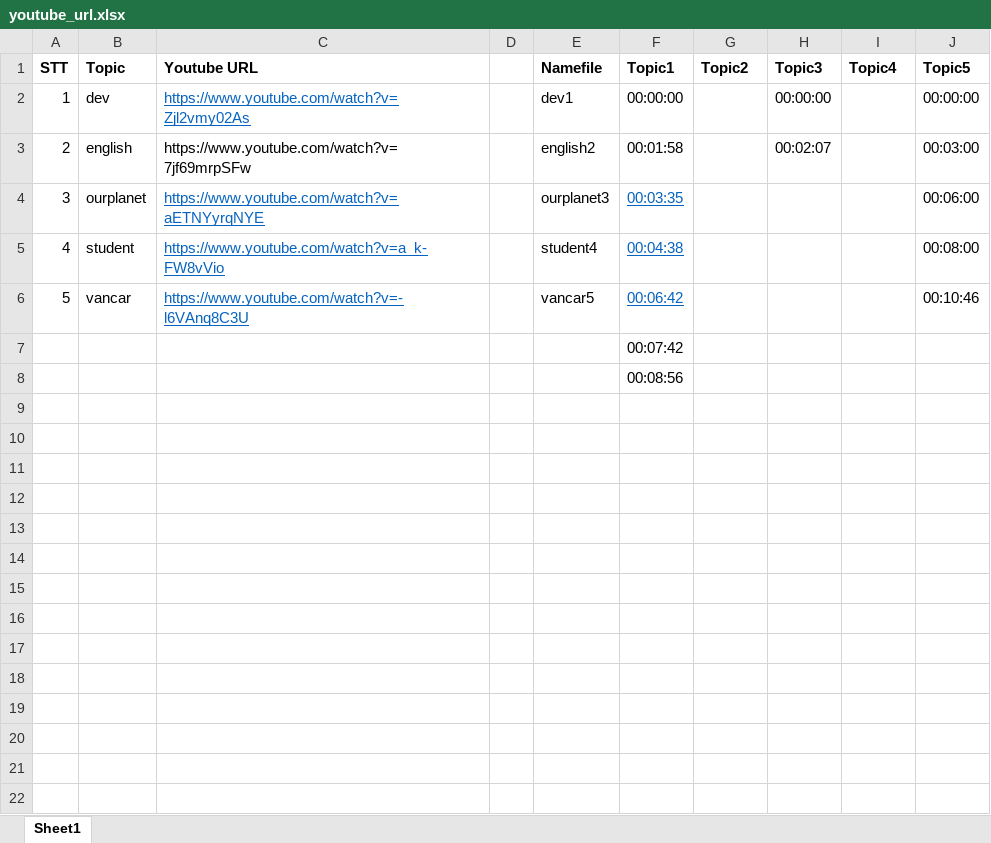
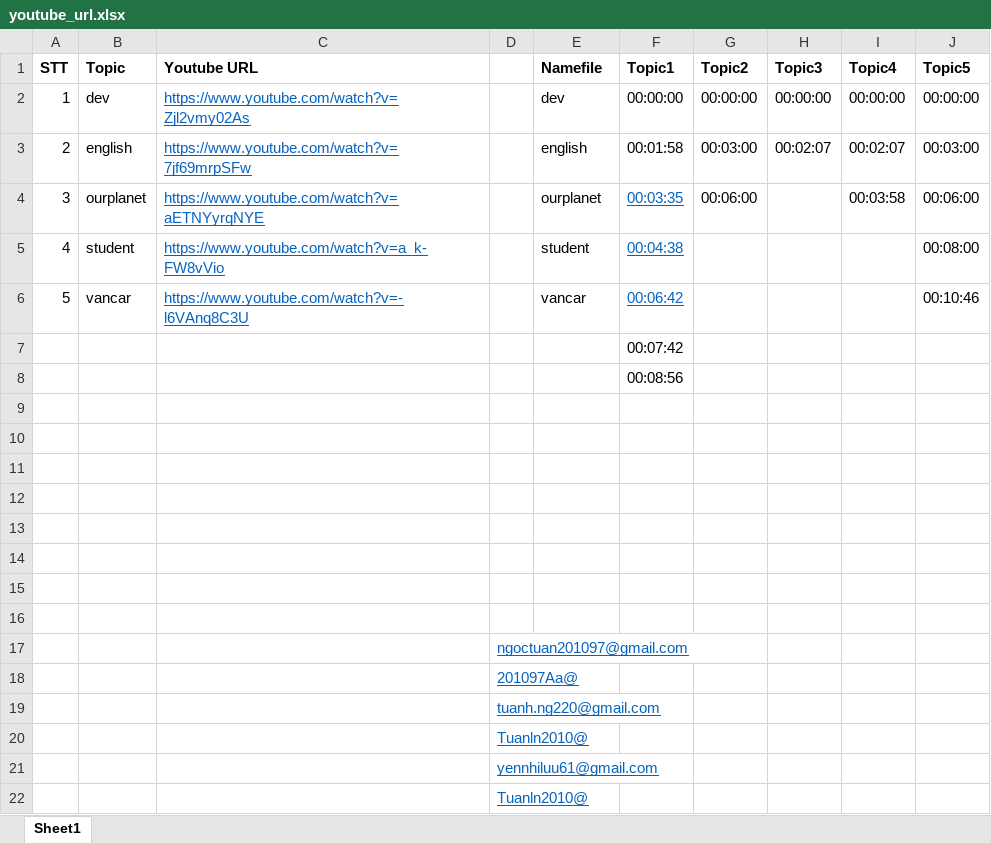
Before and after one commit to tuanle201097/learnpython, an Excel workbook: learnpython/youtube_url.xlsx, sheet Sheet1, drawn as a sheet; values as stored, in another font and other column widths than the file's, no borders; the diff names each change by its address in the sheet, - before the commit and + after, or states it on an @@ line.

```diff
--- a/learnpython/youtube_url.xlsx (sheet Sheet1)
+++ b/learnpython/youtube_url.xlsx (sheet Sheet1)
-E2 (Namefile): dev1
+E2 (Namefile): dev
-G2 (Topic2): (empty)
+G2 (Topic2): 00:00:00
-I2 (Topic4): (empty)
+I2 (Topic4): 00:00:00
@@ C3 underline: off → on, text colour: black → #0563C1 @@
-E3 (Namefile): english2
+E3 (Namefile): english
-G3 (Topic2): (empty)
+G3 (Topic2): 00:03:00
-I3 (Topic4): (empty)
+I3 (Topic4): 00:02:07
-E4 (Namefile): ourplanet3
+E4 (Namefile): ourplanet
-G4 (Topic2): (empty)
+G4 (Topic2): 00:06:00
-I4 (Topic4): (empty)
+I4 (Topic4): 00:03:58
-E5 (Namefile): student4
+E5 (Namefile): student
-E6 (Namefile): vancar5
+E6 (Namefile): vancar
+row 9: (empty)
+row 10: (empty)
+row 11: (empty)
+row 12: (empty)
+row 13: (empty)
+row 14: (empty)
+row 15: (empty)
+row 16: (empty)
+row 17:  |  |  | ngoctuan201097@gmail.com
+row 18:  |  |  | 201097Aa@
+row 19:  |  |  | tuanh.ng220@gmail.com
+row 20:  |  |  | Tuanln2010@
+row 21:  |  |  | yennhiluu61@gmail.com
+row 22:  |  |  | Tuanln2010@
```
Also changed, not shown: 2 other files.
